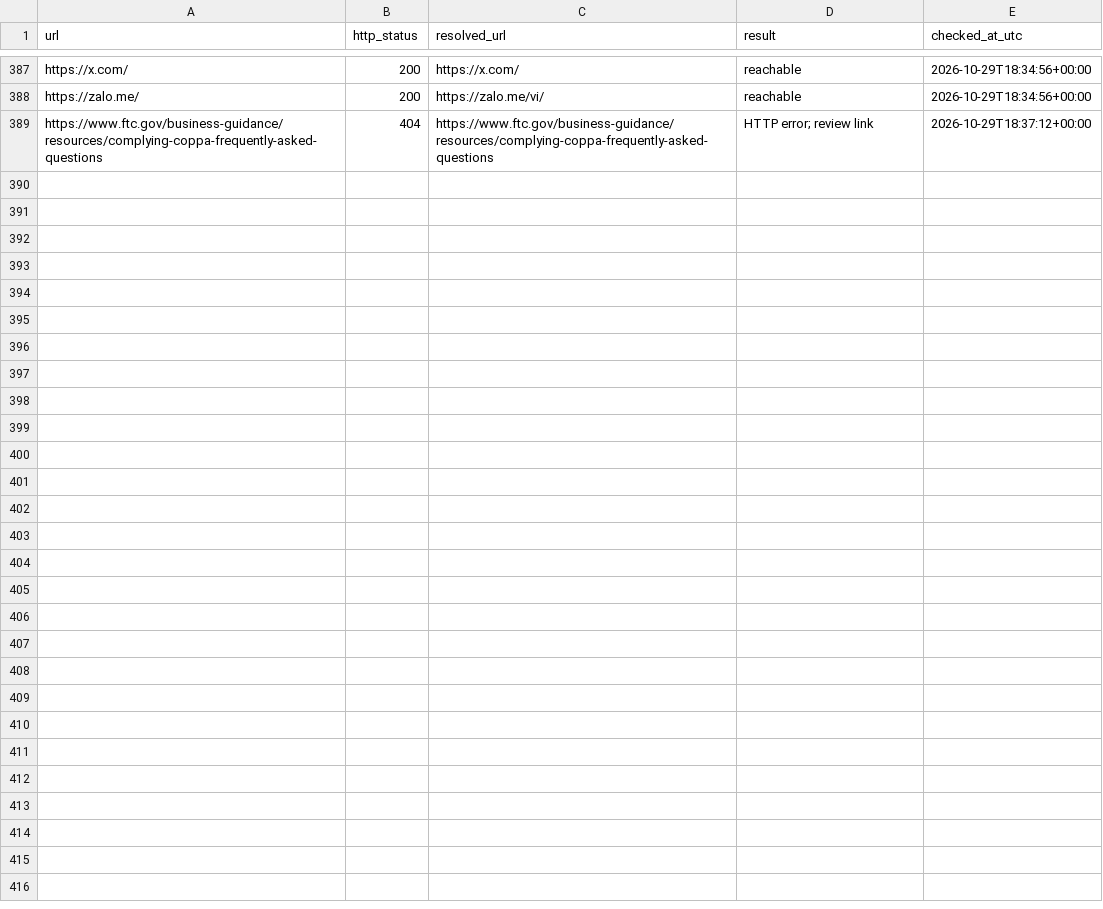
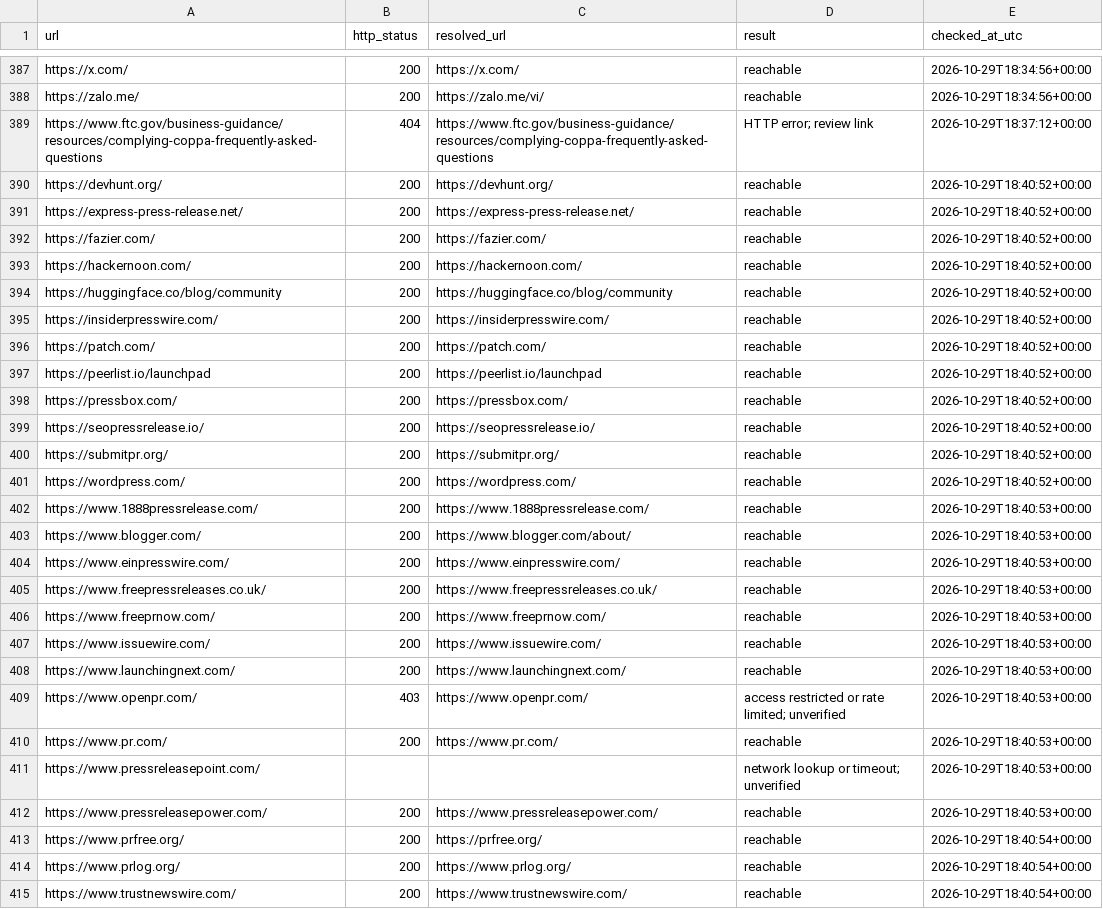
Before and after one commit to mthburnsbarber-web/startup-business-resources, a CSV file: data/link-checks.csv, drawn as a sheet; only a part is shown, gaps mark what is left out.

```diff
--- a/data/link-checks.csv
+++ b/data/link-checks.csv
@@ -389 +389,27 @@ https://zalo.me/,200,https://zalo.me/vi/,reachable,2026-10-29T18:34:56+00:00
 https://www.ftc.gov/business-guidance/resources/complying-coppa-frequently-asked-questions,404,https://www.ftc.gov/business-guidance/resources/complying-coppa-frequently-asked-questions,HTTP error; review link,2026-10-29T18:37:12+00:00
+https://devhunt.org/,200,https://devhunt.org/,reachable,2026-10-29T18:40:52+00:00
+https://express-press-release.net/,200,https://express-press-release.net/,reachable,2026-10-29T18:40:52+00:00
+https://fazier.com/,200,https://fazier.com/,reachable,2026-10-29T18:40:52+00:00
+https://hackernoon.com/,200,https://hackernoon.com/,reachable,2026-10-29T18:40:52+00:00
+https://huggingface.co/blog/community,200,https://huggingface.co/blog/community,reachable,2026-10-29T18:40:52+00:00
+https://insiderpresswire.com/,200,https://insiderpresswire.com/,reachable,2026-10-29T18:40:52+00:00
+https://patch.com/,200,https://patch.com/,reachable,2026-10-29T18:40:52+00:00
+https://peerlist.io/launchpad,200,https://peerlist.io/launchpad,reachable,2026-10-29T18:40:52+00:00
+https://pressbox.com/,200,https://pressbox.com/,reachable,2026-10-29T18:40:52+00:00
+https://seopressrelease.io/,200,https://seopressrelease.io/,reachable,2026-10-29T18:40:52+00:00
+https://submitpr.org/,200,https://submitpr.org/,reachable,2026-10-29T18:40:52+00:00
+https://wordpress.com/,200,https://wordpress.com/,reachable,2026-10-29T18:40:52+00:00
+https://www.1888pressrelease.com/,200,https://www.1888pressrelease.com/,reachable,2026-10-29T18:40:53+00:00
+https://www.blogger.com/,200,https://www.blogger.com/about/,reachable,2026-10-29T18:40:53+00:00
+https://www.einpresswire.com/,200,https://www.einpresswire.com/,reachable,2026-10-29T18:40:53+00:00
+https://www.freepressreleases.co.uk/,200,https://www.freepressreleases.co.uk/,reachable,2026-10-29T18:40:53+00:00
+https://www.freeprnow.com/,200,https://www.freeprnow.com/,reachable,2026-10-29T18:40:53+00:00
+https://www.issuewire.com/,200,https://www.issuewire.com/,reachable,2026-10-29T18:40:53+00:00
+https://www.launchingnext.com/,200,https://www.launchingnext.com/,reachable,2026-10-29T18:40:53+00:00
+https://www.openpr.com/,403,https://www.openpr.com/,access restricted or rate limited; unverified,2026-10-29T18:40:53+00:00
+https://www.pr.com/,200,https://www.pr.com/,reachable,2026-10-29T18:40:53+00:00
+https://www.pressreleasepoint.com/,,,network lookup or timeout; unverified,2026-10-29T18:40:53+00:00
+https://www.pressreleasepower.com/,200,https://www.pressreleasepower.com/,reachable,2026-10-29T18:40:53+00:00
+https://www.prfree.org/,200,https://prfree.org/,reachable,2026-10-29T18:40:54+00:00
+https://www.prlog.org/,200,https://www.prlog.org/,reachable,2026-10-29T18:40:54+00:00
+https://www.trustnewswire.com/,200,https://www.trustnewswire.com/,reachable,2026-10-29T18:40:54+00:00
```
Also changed, not shown: 6 other files.
